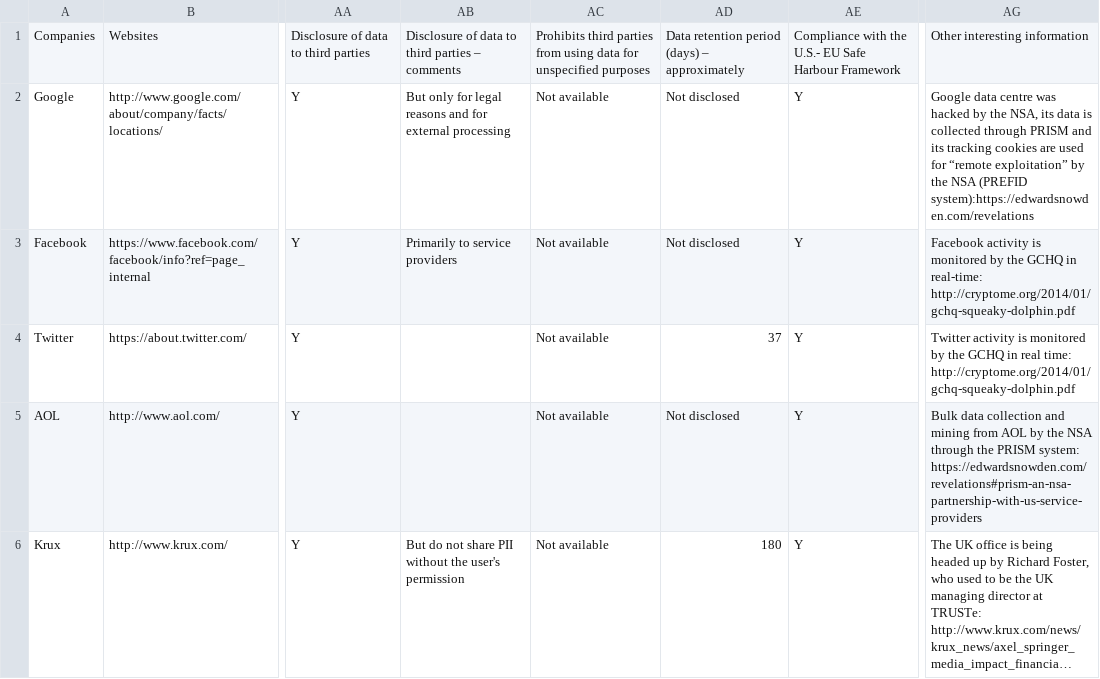
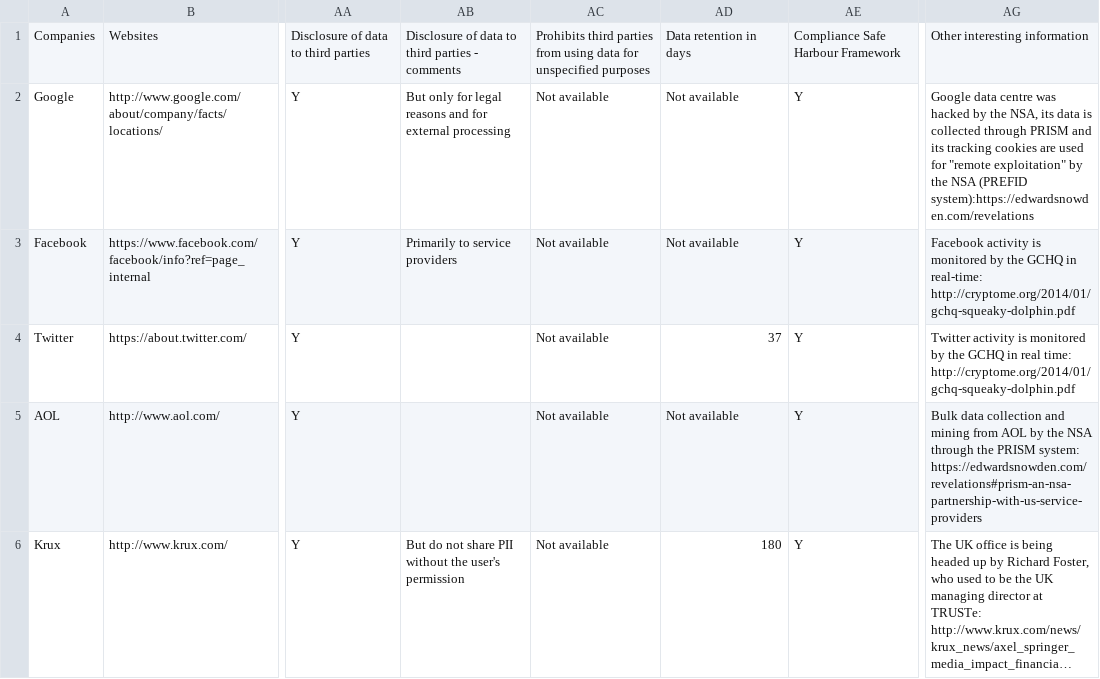
Before and after one commit to vecna/trackmap, a CSV file: csv/companies.csv, drawn as a sheet; only a part is shown, gaps mark what is left out; long unchanged cells end in …; the diff covers the shown part only; the diff names each change by its address in the sheet, - before the commit and + after, or states it on an @@ line.

```diff
--- a/csv/companies.csv
+++ b/csv/companies.csv
-AB1: …third parties – comments
+AB1: …third parties - comments
-AD1: Data retention period (days) – approximately
+AD1: Data retention in days
-AE1: Compliance with the U.S.- EU Safe Harbour Framework
+AE1: Compliance Safe Harbour Framework
-AD2:AD3: Not disclosed
+AD2:AD3: Not available
-AG2: …used for “remote exploitation” by the…
+AG2: …used for "remote exploitation" by the…
-AD5: Not disclosed
+AD5: Not available
```
Also changed, not shown: 1 added row and 11 edited cells elsewhere in this file.
